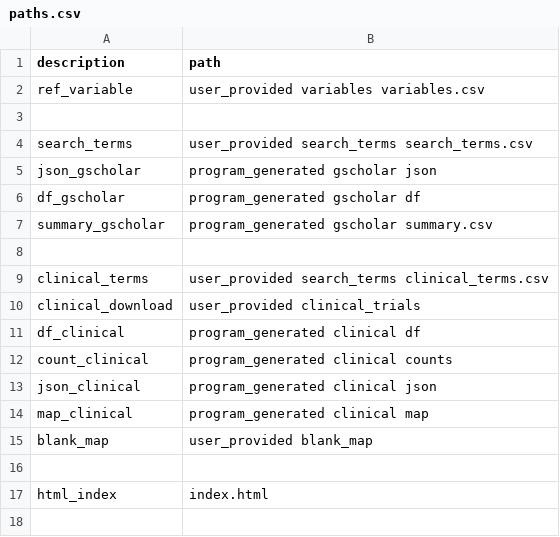
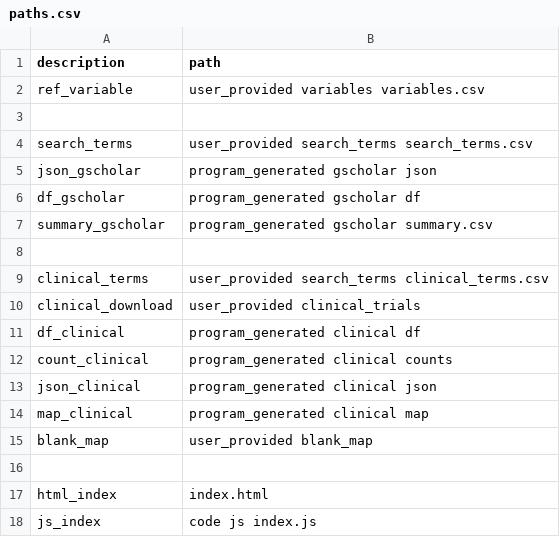
Before and after one commit to jesnyder/meta_map, a CSV file: user_provided/paths/paths.csv, drawn as a sheet; the diff names each change by its address in the sheet, - before the commit and + after, or states it on an @@ line.

```diff
--- a/user_provided/paths/paths.csv
+++ b/user_provided/paths/paths.csv
+row 18: js_index | code js index.js
```
Also changed, not shown: 4 other files.
